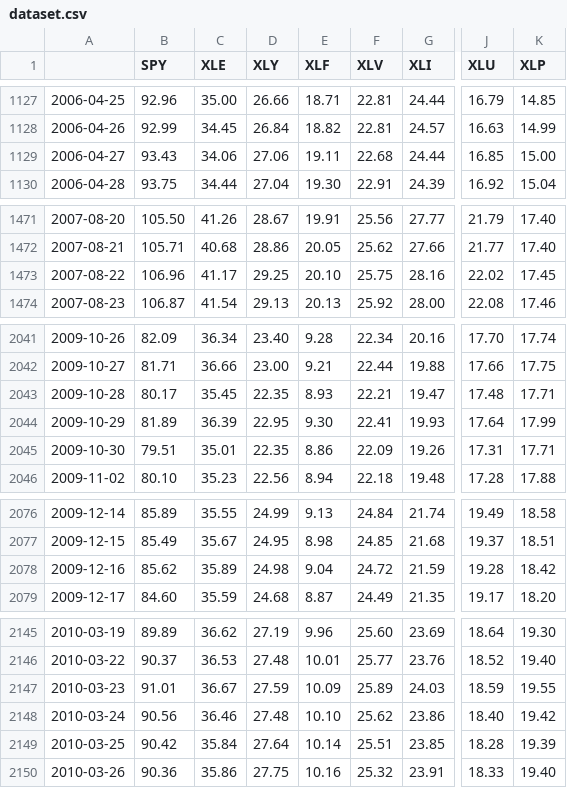
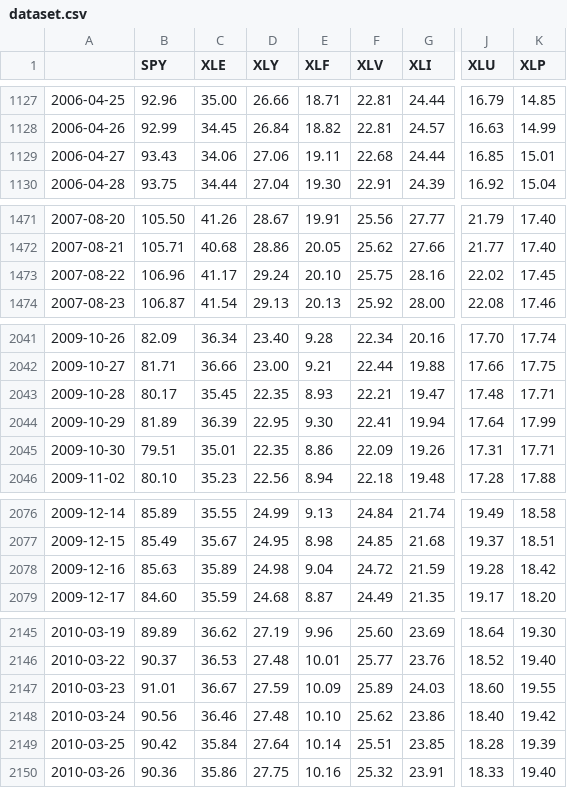
Before and after one commit to sechlol/intro_ds_2023, a CSV file: out/dataset.csv, drawn as a sheet; only a part is shown, gaps mark what is left out; the diff covers the shown part only; the diff names each change by its address in the sheet, - before the commit and + after, or states it on an @@ line.

```diff
--- a/out/dataset.csv
+++ b/out/dataset.csv
-K1129 (XLP): 15.00
+K1129 (XLP): 15.01
-D1473 (XLY): 29.25
+D1473 (XLY): 29.24
-G2044 (XLI): 19.93
+G2044 (XLI): 19.94
-B2078 (SPY): 85.62
+B2078 (SPY): 85.63
-J2147 (XLU): 18.59
+J2147 (XLU): 18.60
```
Also changed, not shown: 35 edited cells elsewhere in this file, 2 other files.
